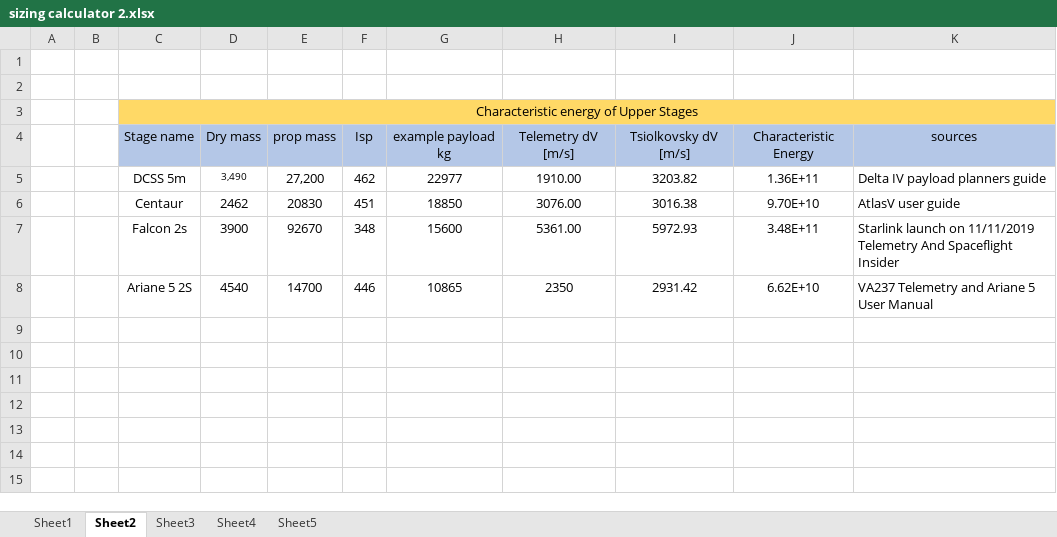
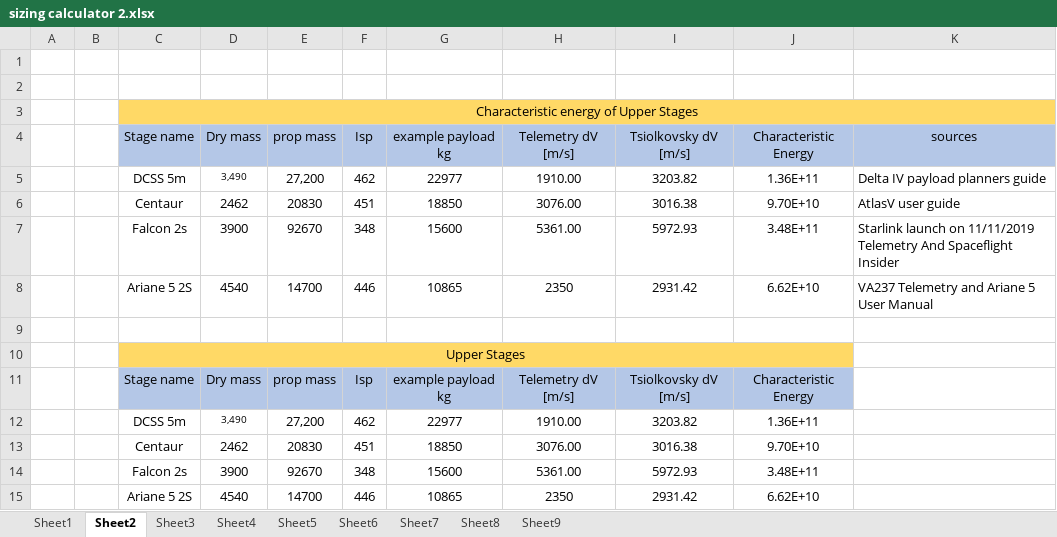
Before and after one commit to Conall98/Sizing-Tool, an Excel workbook: sizing calculator 2.xlsx, sheet Sheet2, drawn as a sheet; values as stored, in another font and other column widths than the file's, no borders; the diff names each change by its address in the sheet, - before the commit and + after, or states it on an @@ line.

```diff
--- a/sizing calculator 2.xlsx (sheet Sheet2)
+++ b/sizing calculator 2.xlsx (sheet Sheet2)
+sheet tab: Sheet6
+sheet tab: Sheet7
+sheet tab: Sheet8
+sheet tab: Sheet9
+row 9: (empty)
+row 10:  |  | Upper Stages
+row 11:  |  | Stage name | Dry mass | prop mass | Isp | example payload kg | Telemetry dV [m/s] | Tsiolkovsky dV [m/s] | Characteristic Energy
+row 12:  |  | DCSS 5m | 3,490 | 27,200 | 462 | 22977 | 1910.00 | 3203.82 | 1.36E+11
+row 13:  |  | Centaur | 2462 | 20830 | 451 | 18850 | 3076.00 | 3016.38 | 9.70E+10
+row 14:  |  | Falcon 2s | 3900 | 92670 | 348 | 15600 | 5361.00 | 5972.93 | 3.48E+11
+row 15:  |  | Ariane 5 2S | 4540 | 14700 | 446 | 10865 | 2350 | 2931.42 | 6.62E+10
```
Also changed, not shown: sheet Sheet1, sheet Sheet5, sheet Sheet4, sheet Sheet3, formulas that keep their value, charts or pictures, DB23.xlsx, sizing calculator max.xlsx, 3 other files.
